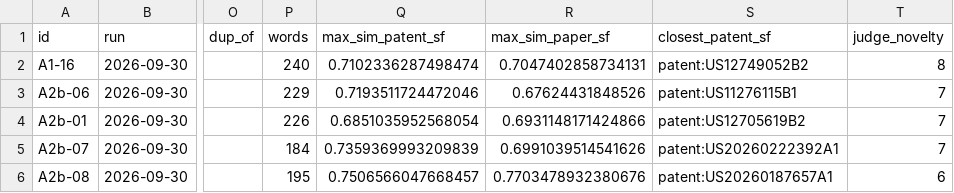
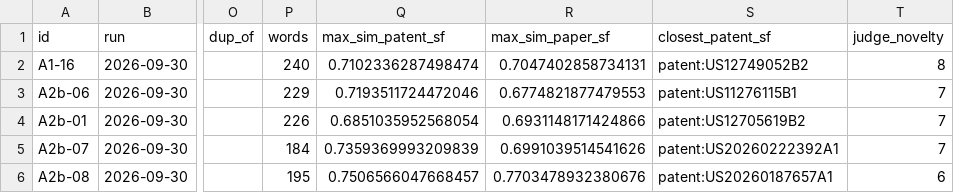
Before and after one commit to JuxtaRYCT/patent-wf, a CSV file: exports/idea_register.csv, drawn as a sheet; only a part is shown, gaps mark what is left out; the diff covers the shown part only; the diff names each change by its address in the sheet, - before the commit and + after, or states it on an @@ line.

```diff
--- a/exports/idea_register.csv
+++ b/exports/idea_register.csv
-R3 (max_sim_paper_sf): 0.67624431848526
+R3 (max_sim_paper_sf): 0.6774821877479553
```
Also changed, not shown: 1 added row, 1 moved row and 2 edited cells elsewhere in this file, exports/ideas_graph_nodes.csv, exports/prior_art_links.csv, 32 other files.
